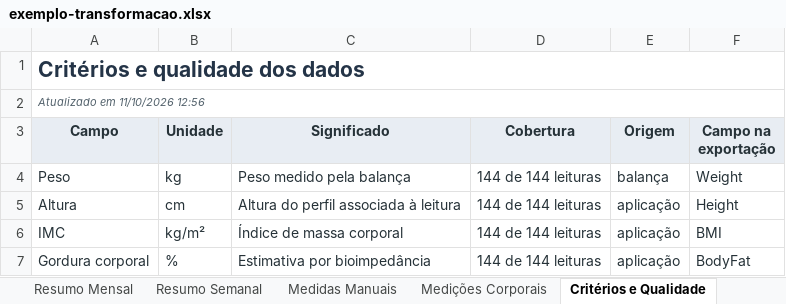
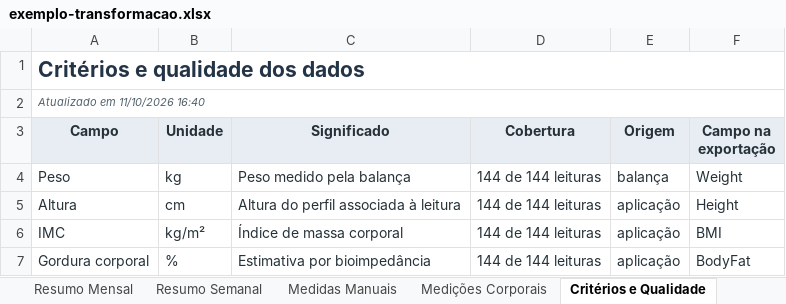
Before and after one commit to tpereira2005/zepp-life-excel-ia, an Excel workbook: docs/exemplo/exemplo-transformacao.xlsx, sheet Critérios e Qualidade, drawn as a sheet; only a part is shown; values as stored, in another font and other column widths than the file's, no borders; the diff names each change by its address in the sheet, - before the commit and + after, or states it on an @@ line.

```diff
--- a/docs/exemplo/exemplo-transformacao.xlsx (sheet Critérios e Qualidade)
+++ b/docs/exemplo/exemplo-transformacao.xlsx (sheet Critérios e Qualidade)
-A2 (Campo): Atualizado em 11/10/2026 12:56
+A2 (Campo): Atualizado em 11/10/2026 16:40
```
Also changed, not shown: sheet Painel, sheet Resumo Mensal, sheet Resumo Semanal, sheet Medições Corporais, 3 other files.
